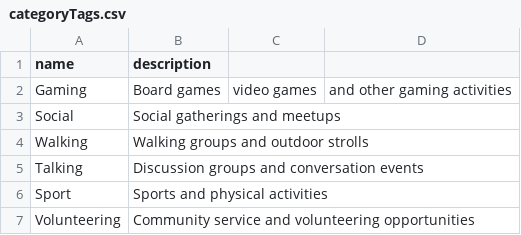
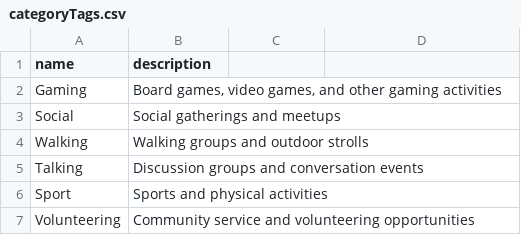
Before and after one commit to JamesLTaylor/LocalMeet, a CSV file: model/TestDB/categoryTags.csv, drawn as a sheet; the diff names each change by its address in the sheet, - before the commit and + after, or states it on an @@ line.

```diff
--- a/model/TestDB/categoryTags.csv
+++ b/model/TestDB/categoryTags.csv
-B2 (description): Board games
+B2 (description): Board games, video games, and other gaming activities
-C2: video games
+C2: (empty)
-D2: and other gaming activities
+D2: (empty)
```
Also changed, not shown: 1 other file.
